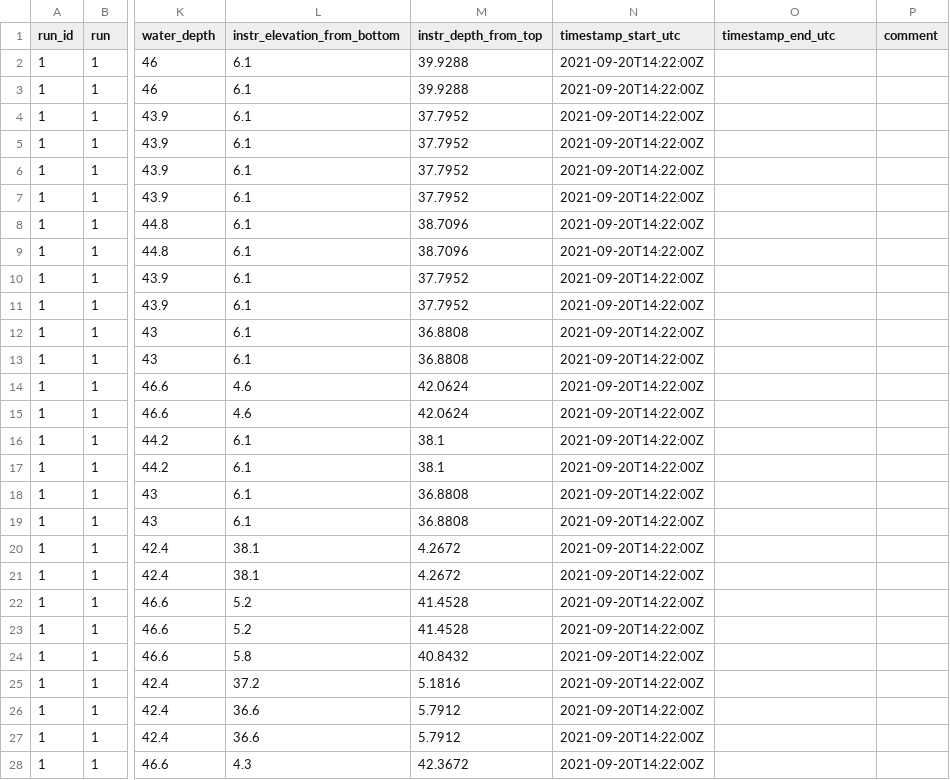
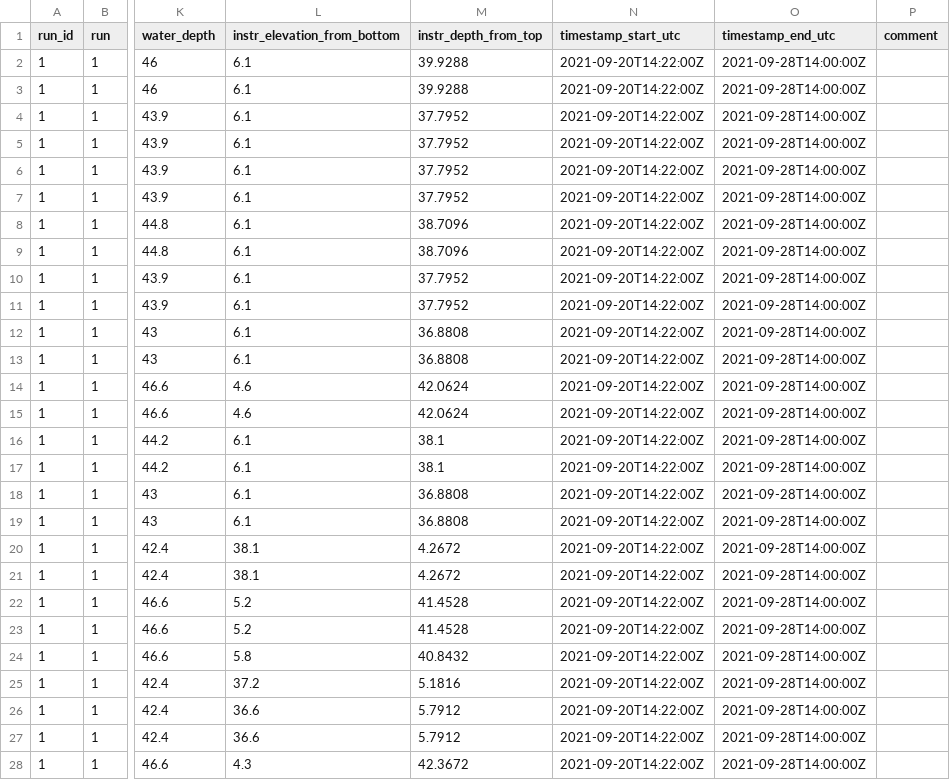
Before and after one commit to haydento/glider, a CSV file: data/instr_deploy_log/gear_deployment_log.csv, drawn as a sheet; only a part is shown, gaps mark what is left out; the diff covers the shown part only; the diff names each change by its address in the sheet, - before the commit and + after, or states it on an @@ line.

Commit message:
finished bringinng in vrl data from stationary receivers

```diff
--- a/data/instr_deploy_log/gear_deployment_log.csv
+++ b/data/instr_deploy_log/gear_deployment_log.csv
-O2:O28 (timestamp_end_utc): (empty)
+O2:O28 (timestamp_end_utc): 2021-09-28T14:00:00Z
```
Also changed, not shown: 6 edited cells elsewhere in this file, 3 other files.
